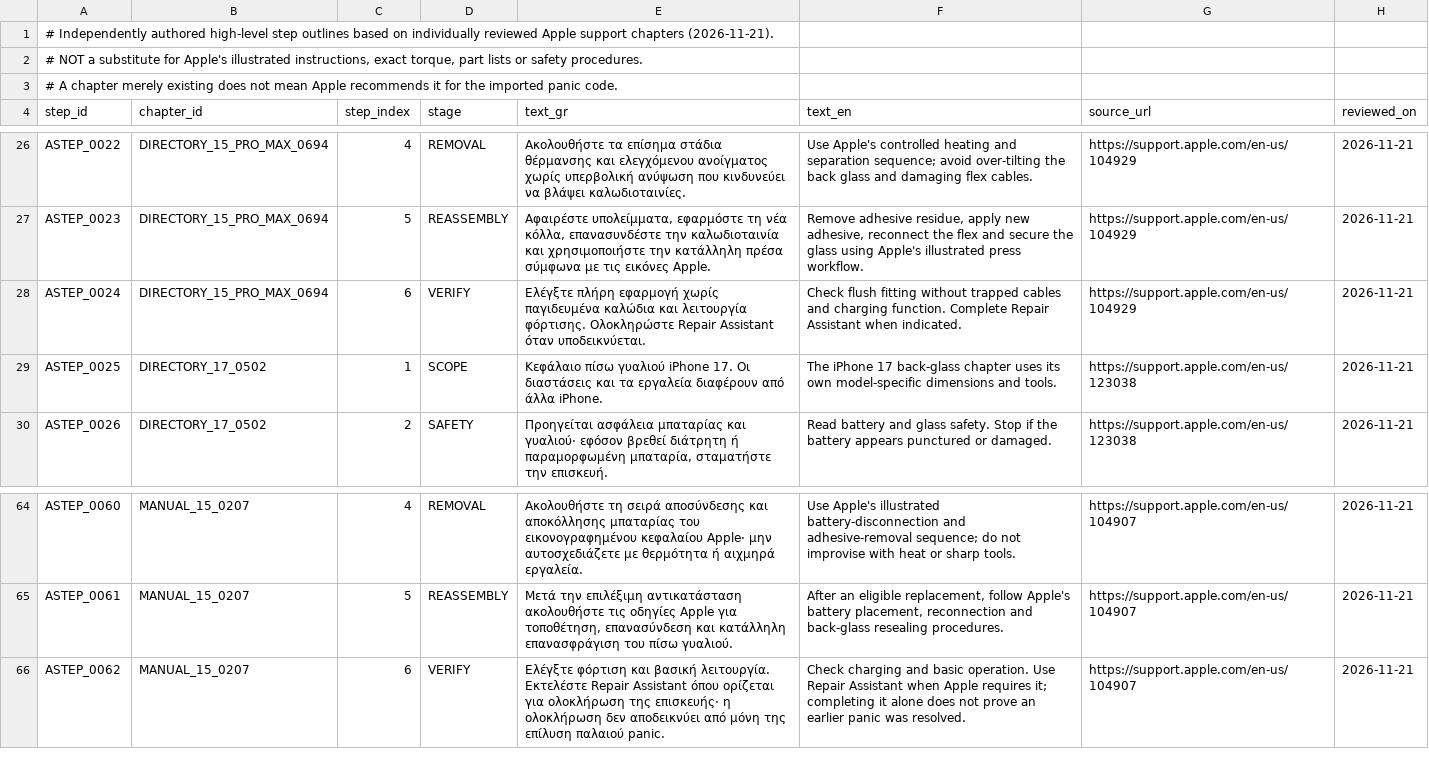
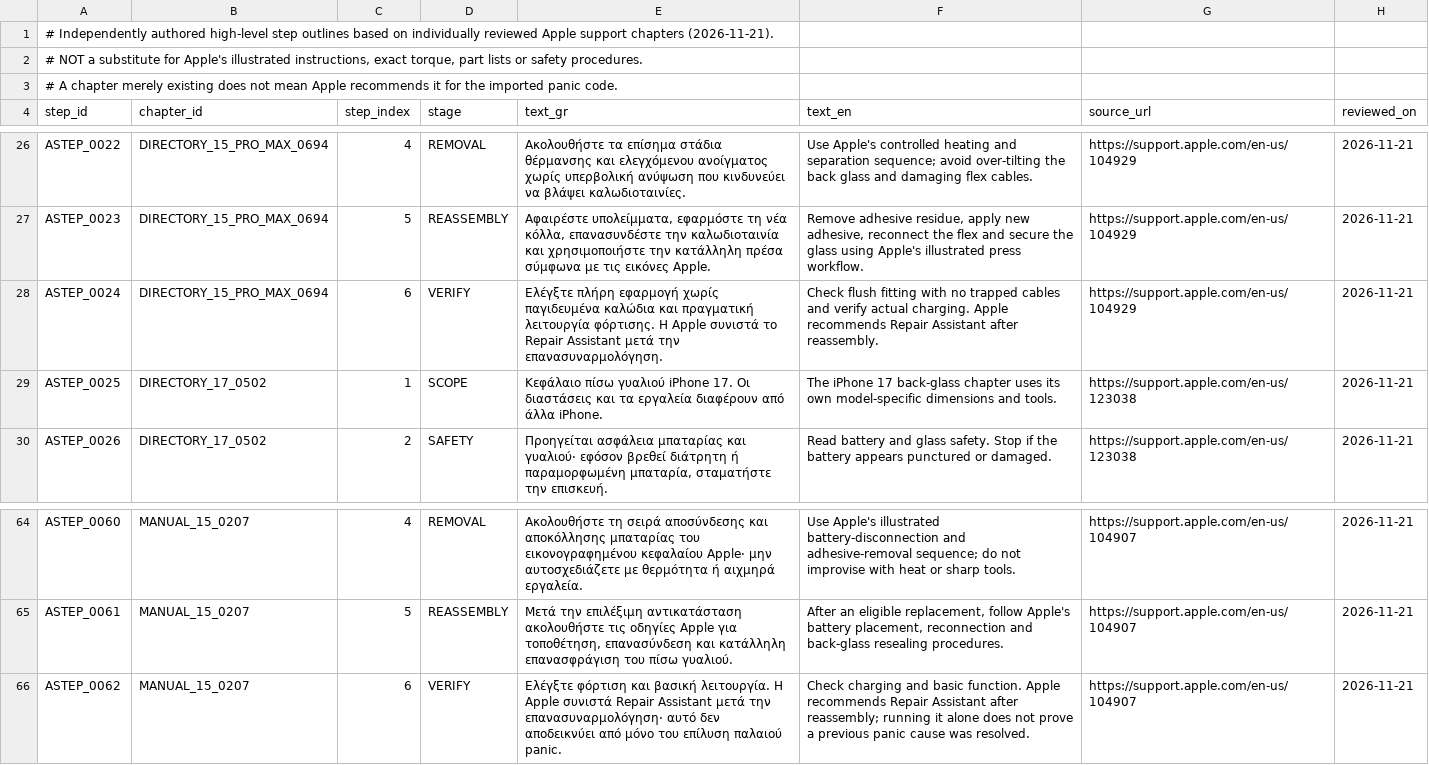
Before and after one commit to gdiolitsis/GEL_iDoctor, a TSV file: app/src/main/assets/iphone_apple_service_steps_v1.tsv, drawn as a sheet; only a part is shown, gaps mark what is left out.

Commit message:
Correct Apple iPhone 15 battery and 15 Pro Max back glass Repair Assistant wording to recommended, not required

```diff
--- a/app/src/main/assets/iphone_apple_service_steps_v1.tsv
+++ b/app/src/main/assets/iphone_apple_service_steps_v1.tsv
@@ -27,3 +27,3 @@ ASTEP_0022	DIRECTORY_15_PRO_MAX_0694	4	REMOVAL	Ακολουθήστε τα επ
 ASTEP_0023	DIRECTORY_15_PRO_MAX_0694	5	REASSEMBLY	Αφαιρέστε υπολείμματα, εφαρμόστε τη νέα κόλλα, επανασυνδέστε την καλωδιοταινία και χρησιμοποιήστε την κατάλληλη πρέσα σύμφωνα με τις εικόνες Apple.	Remove adhesive residue, apply new adhesive, reconnect the flex and secure the glass using Apple's illustrated press workflow.	https://support.apple.com/en-us/104929	2026-11-21
-ASTEP_0024	DIRECTORY_15_PRO_MAX_0694	6	VERIFY	Ελέγξτε πλήρη εφαρμογή χωρίς παγιδευμένα καλώδια και λειτουργία φόρτισης. Ολοκληρώστε Repair Assistant όταν υποδεικνύεται.	Check flush fitting without trapped cables and charging function. Complete Repair Assistant when indicated.	https://support.apple.com/en-us/104929	2026-11-21
+ASTEP_0024	DIRECTORY_15_PRO_MAX_0694	6	VERIFY	Ελέγξτε πλήρη εφαρμογή χωρίς παγιδευμένα καλώδια και πραγματική λειτουργία φόρτισης. Η Apple συνιστά το Repair Assistant μετά την επανασυναρμολόγηση.	Check flush fitting with no trapped cables and verify actual charging. Apple recommends Repair Assistant after reassembly.	https://support.apple.com/en-us/104929	2026-11-21
 ASTEP_0025	DIRECTORY_17_0502	1	SCOPE	Κεφάλαιο πίσω γυαλιού iPhone 17. Οι διαστάσεις και τα εργαλεία διαφέρουν από άλλα iPhone.	The iPhone 17 back-glass chapter uses its own model-specific dimensions and tools.	https://support.apple.com/en-us/123038	2026-11-21
@@ -65,2 +65,2 @@ ASTEP_0060	MANUAL_15_0207	4	REMOVAL	Ακολουθήστε τη σειρά απ
 ASTEP_0061	MANUAL_15_0207	5	REASSEMBLY	Μετά την επιλέξιμη αντικατάσταση ακολουθήστε τις οδηγίες Apple για τοποθέτηση, επανασύνδεση και κατάλληλη επανασφράγιση του πίσω γυαλιού.	After an eligible replacement, follow Apple's battery placement, reconnection and back-glass resealing procedures.	https://support.apple.com/en-us/104907	2026-11-21
-ASTEP_0062	MANUAL_15_0207	6	VERIFY	Ελέγξτε φόρτιση και βασική λειτουργία. Εκτελέστε Repair Assistant όπου ορίζεται για ολοκλήρωση της επισκευής· η ολοκλήρωση δεν αποδεικνύει από μόνη της επίλυση παλαιού panic.	Check charging and basic operation. Use Repair Assistant when Apple requires it; completing it alone does not prove an earlier panic was resolved.	https://support.apple.com/en-us/104907	2026-11-21
+ASTEP_0062	MANUAL_15_0207	6	VERIFY	Ελέγξτε φόρτιση και βασική λειτουργία. Η Apple συνιστά Repair Assistant μετά την επανασυναρμολόγηση· αυτό δεν αποδεικνύει από μόνο του επίλυση παλαιού panic.	Check charging and basic function. Apple recommends Repair Assistant after reassembly; running it alone does not prove a previous panic cause was resolved.	https://support.apple.com/en-us/104907	2026-11-21
```
